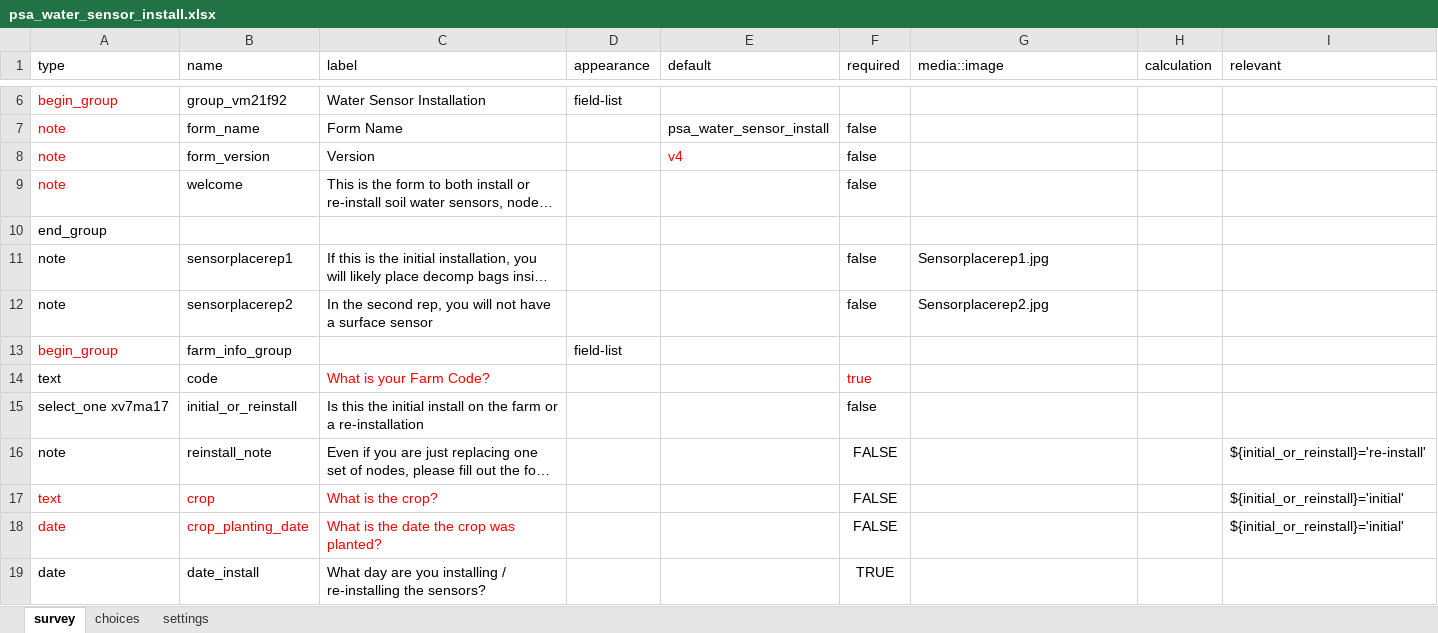
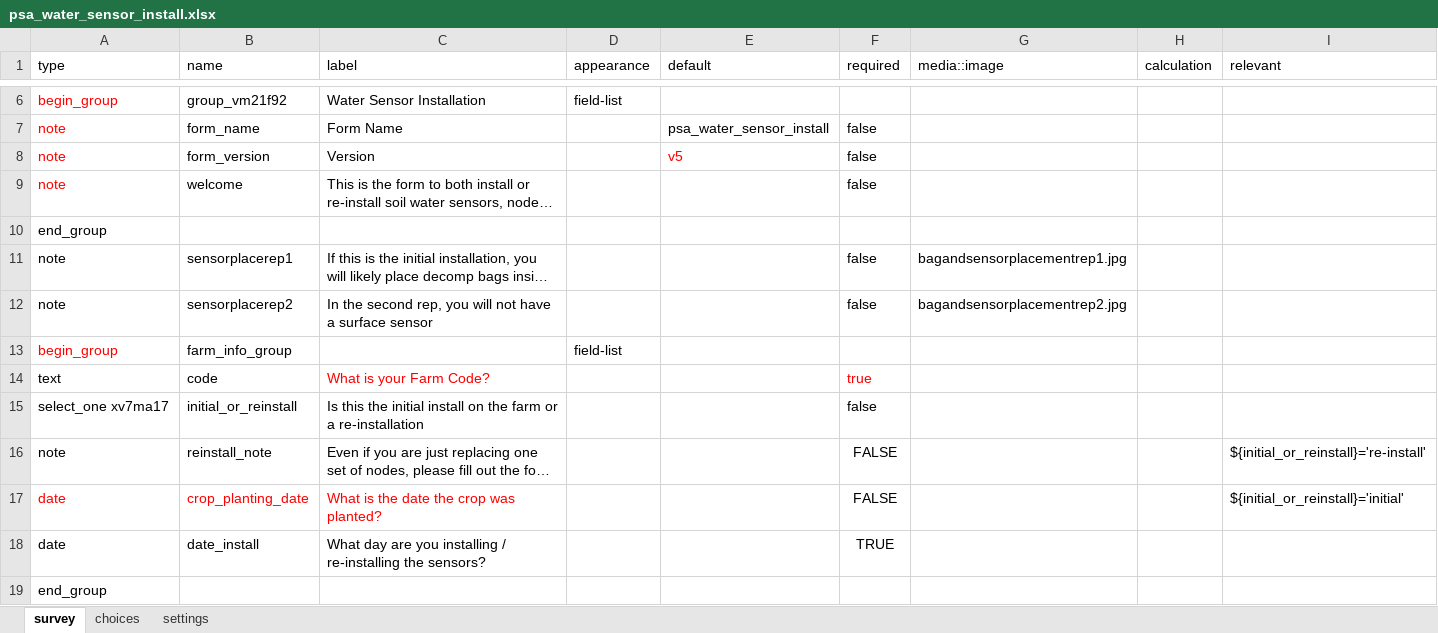
Before and after one commit to precision-sustainable-ag/Kobo, an Excel workbook: forms/psa_water_sensor_install/psa_water_sensor_install.xlsx, sheet survey, drawn as a sheet; only a part is shown, gaps mark what is left out; the shorter side is filled out with more unchanged rows; long unchanged cells end in …; values as stored, in another font and other column widths than the file's, no borders; the diff names each change by its address in the sheet, - before the commit and + after, or states it on an @@ line.

Commit message:
Water sensor install V5
added winter testing option
if it is winter or re-installation, users won't be prompted to add crop planting date.
removed crop all together

```diff
--- a/forms/psa_water_sensor_install/psa_water_sensor_install.xlsx (sheet survey)
+++ b/forms/psa_water_sensor_install/psa_water_sensor_install.xlsx (sheet survey)
-E8 (default): v4
+E8 (default): v5
-G11 (media::image): Sensorplacerep1.jpg
+G11 (media::image): bagandsensorplacementrep1.jpg
-G12 (media::image): Sensorplacerep2.jpg
+G12 (media::image): bagandsensorplacementrep2.jpg
-row 17: text | crop | What is the crop? |  |  | FALSE |  |  | ${initial_or_reinstall}='initial'
```
Also changed, not shown: sheet choices, 2 other files.
